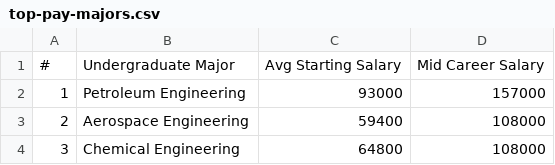
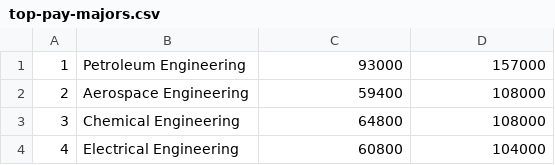
Before and after one commit to benzheren/lifescore, a CSV file: Data/Schools/top-pay-majors.csv, drawn as a sheet; only a part is shown; the shorter side is filled out with more unchanged rows; the diff names each change by its address in the sheet, - before the commit and + after, or states it on an @@ line.

Commit message:
load major salary rank into database through paver

```diff
--- a/Data/Schools/top-pay-majors.csv
+++ b/Data/Schools/top-pay-majors.csv
-row 1: # | Undergraduate Major | Avg Starting Salary | Mid Career Salary
```
Also changed, not shown: 2 other files.
